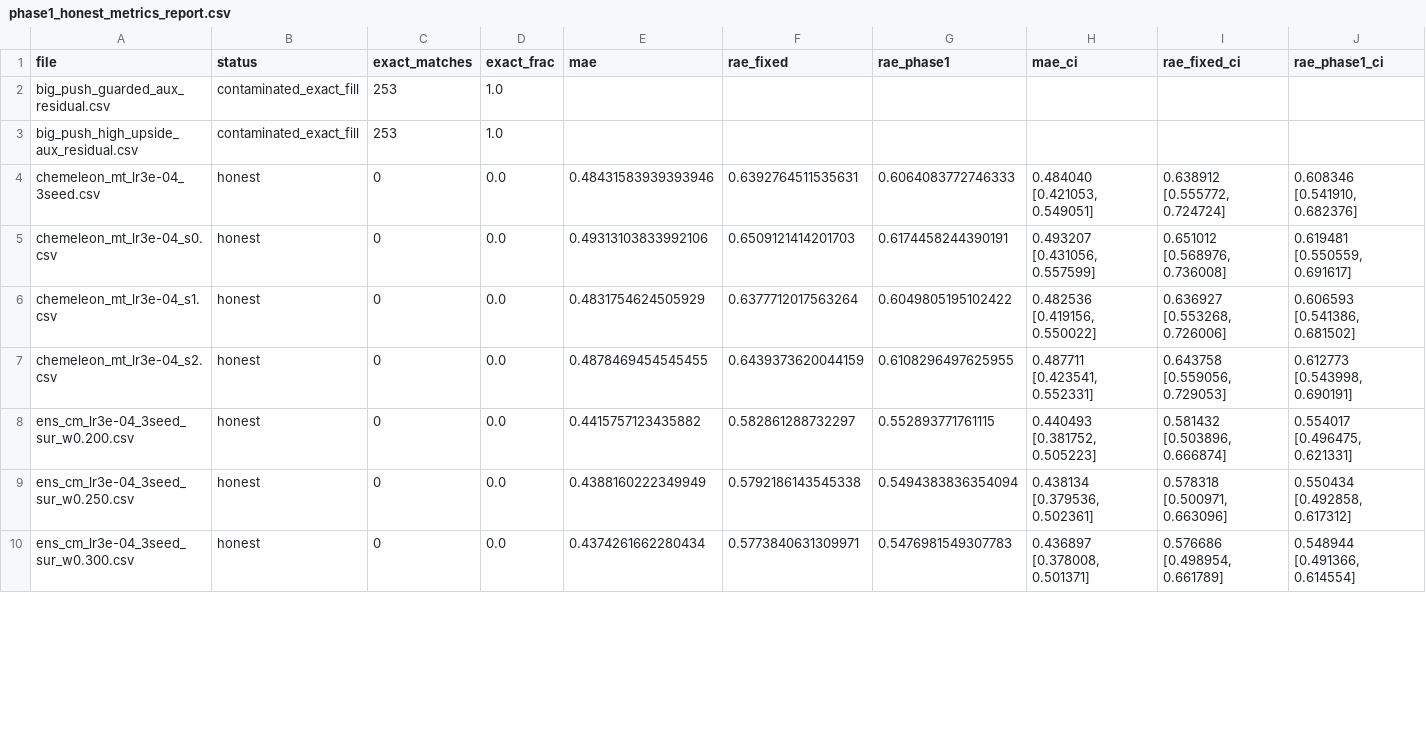
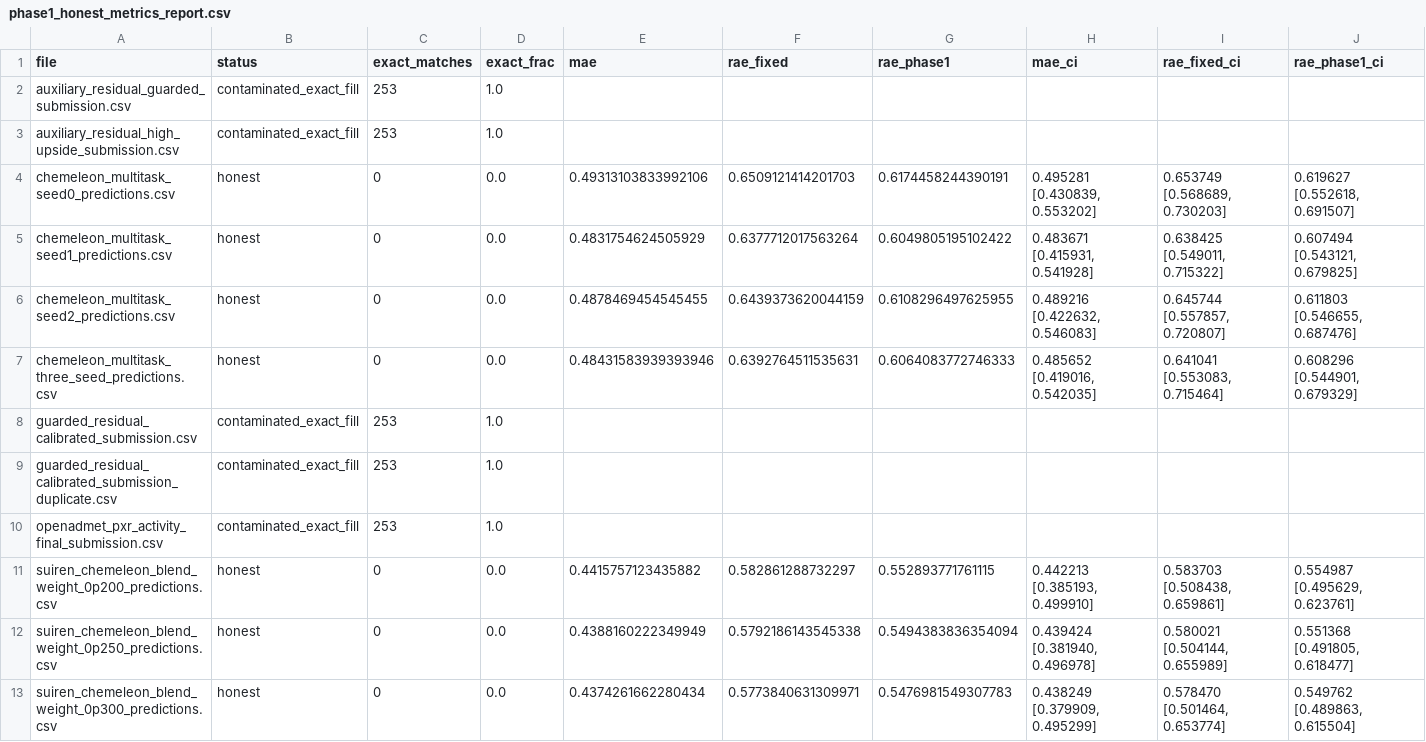
Before and after one commit to anairr18/pxr-challenge, a CSV file: phase1_honest_metrics_report.csv, drawn as a sheet; only a part is shown; the diff covers the shown part only.

Commit message:
Formalize OpenADMET PXR submission package

```diff
--- a/phase1_honest_metrics_report.csv
+++ b/phase1_honest_metrics_report.csv
@@ -1,10 +1,13 @@
 file,status,exact_matches,exact_frac,mae,rae_fixed,rae_phase1,mae_ci,rae_fixed_ci,rae_phase1_ci
-big_push_guarded_aux_residual.csv,contaminated_exact_fill,253,1.0,,,,,,
-big_push_high_upside_aux_residual.csv,contaminated_exact_fill,253,1.0,,,,,,
-chemeleon_mt_lr3e-04_3seed.csv,honest,0,0.0,0.48431583939393946,0.6392764511535631,0.6064083772746333,"0.484040  [0.421053, 0.549051]","0.638912  [0.555772, 0.724724]","0.608346  [0.541910, 0.682376]"
-chemeleon_mt_lr3e-04_s0.csv,honest,0,0.0,0.49313103833992106,0.6509121414201703,0.6174458244390191,"0.493207  [0.431056, 0.557599]","0.651012  [0.568976, 0.736008]","0.619481  [0.550559, 0.691617]"
-chemeleon_mt_lr3e-04_s1.csv,honest,0,0.0,0.4831754624505929,0.6377712017563264,0.6049805195102422,"0.482536  [0.419156, 0.550022]","0.636927  [0.553268, 0.726006]","0.606593  [0.541386, 0.681502]"
-chemeleon_mt_lr3e-04_s2.csv,honest,0,0.0,0.4878469454545455,0.6439373620044159,0.6108296497625955,"0.487711  [0.423541, 0.552331]","0.643758  [0.559056, 0.729053]","0.612773  [0.543998, 0.690191]"
-ens_cm_lr3e-04_3seed_sur_w0.200.csv,honest,0,0.0,0.4415757123435882,0.582861288732297,0.552893771761115,"0.440493  [0.381752, 0.505223]","0.581432  [0.503896, 0.666874]","0.554017  [0.496475, 0.621331]"
-ens_cm_lr3e-04_3seed_sur_w0.250.csv,honest,0,0.0,0.4388160222349949,0.5792186143545338,0.5494383836354094,"0.438134  [0.379536, 0.502361]","0.578318  [0.500971, 0.663096]","0.550434  [0.492858, 0.617312]"
-ens_cm_lr3e-04_3seed_sur_w0.300.csv,honest,0,0.0,0.4374261662280434,0.5773840631309971,0.5476981549307783,"0.436897  [0.378008, 0.501371]","0.576686  [0.498954, 0.661789]","0.548944  [0.491366, 0.614554]"
+auxiliary_residual_guarded_submission.csv,contaminated_exact_fill,253,1.0,,,,,,
+auxiliary_residual_high_upside_submission.csv,contaminated_exact_fill,253,1.0,,,,,,
+chemeleon_multitask_seed0_predictions.csv,honest,0,0.0,0.49313103833992106,0.6509121414201703,0.6174458244390191,"0.495281  [0.430839, 0.553202]","0.653749  [0.568689, 0.730203]","0.619627  [0.552618, 0.691507]"
+chemeleon_multitask_seed1_predictions.csv,honest,0,0.0,0.4831754624505929,0.6377712017563264,0.6049805195102422,"0.483671  [0.415931, 0.541928]","0.638425  [0.549011, 0.715322]","0.607494  [0.543121, 0.679825]"
+chemeleon_multitask_seed2_predictions.csv,honest,0,0.0,0.4878469454545455,0.6439373620044159,0.6108296497625955,"0.489216  [0.422632, 0.546083]","0.645744  [0.557857, 0.720807]","0.611803  [0.546655, 0.687476]"
+chemeleon_multitask_three_seed_predictions.csv,honest,0,0.0,0.48431583939393946,0.6392764511535631,0.6064083772746333,"0.485652  [0.419016, 0.542035]","0.641041  [0.553083, 0.715464]","0.608296  [0.544901, 0.679329]"
+guarded_residual_calibrated_submission.csv,contaminated_exact_fill,253,1.0,,,,,,
+guarded_residual_calibrated_submission_duplicate.csv,contaminated_exact_fill,253,1.0,,,,,,
+openadmet_pxr_activity_final_submission.csv,contaminated_exact_fill,253,1.0,,,,,,
+suiren_chemeleon_blend_weight_0p200_predictions.csv,honest,0,0.0,0.4415757123435882,0.582861288732297,0.552893771761115,"0.442213  [0.385193, 0.499910]","0.583703  [0.508438, 0.659861]","0.554987  [0.495629, 0.623761]"
+suiren_chemeleon_blend_weight_0p250_predictions.csv,honest,0,0.0,0.4388160222349949,0.5792186143545338,0.5494383836354094,"0.439424  [0.381940, 0.496978]","0.580021  [0.504144, 0.655989]","0.551368  [0.491805, 0.618477]"
+suiren_chemeleon_blend_weight_0p300_predictions.csv,honest,0,0.0,0.4374261662280434,0.5773840631309971,0.5476981549307783,"0.438249  [0.379909, 0.495299]","0.578470  [0.501464, 0.653774]","0.549762  [0.489863, 0.615504]"
```
Also changed, not shown: 2 removed rows and 16 edited cells elsewhere in this file, 46 other files.
